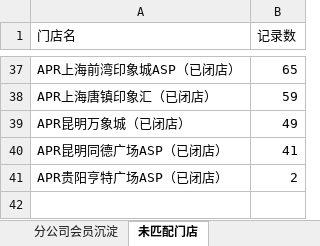
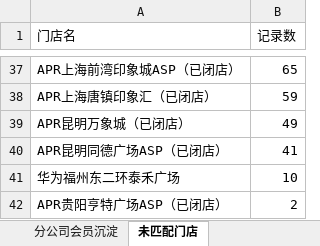
Before and after one commit to panghao007/retail-dashboard, an Excel workbook: member_deposit/会员沉淀分析.xlsx, sheet 未匹配门店, drawn as a sheet; only a part is shown, gaps mark what is left out; values as stored, in another font and other column widths than the file's, no borders; the diff names each change by its address in the sheet, - before the commit and + after, or states it on an @@ line.

```diff
--- a/member_deposit/会员沉淀分析.xlsx (sheet 未匹配门店)
+++ b/member_deposit/会员沉淀分析.xlsx (sheet 未匹配门店)
+row 41: 华为福州东二环泰禾广场 | 10
```
Also changed, not shown: sheet 分公司会员沉淀, sheet 各分公司末位门店, 5 other files.
